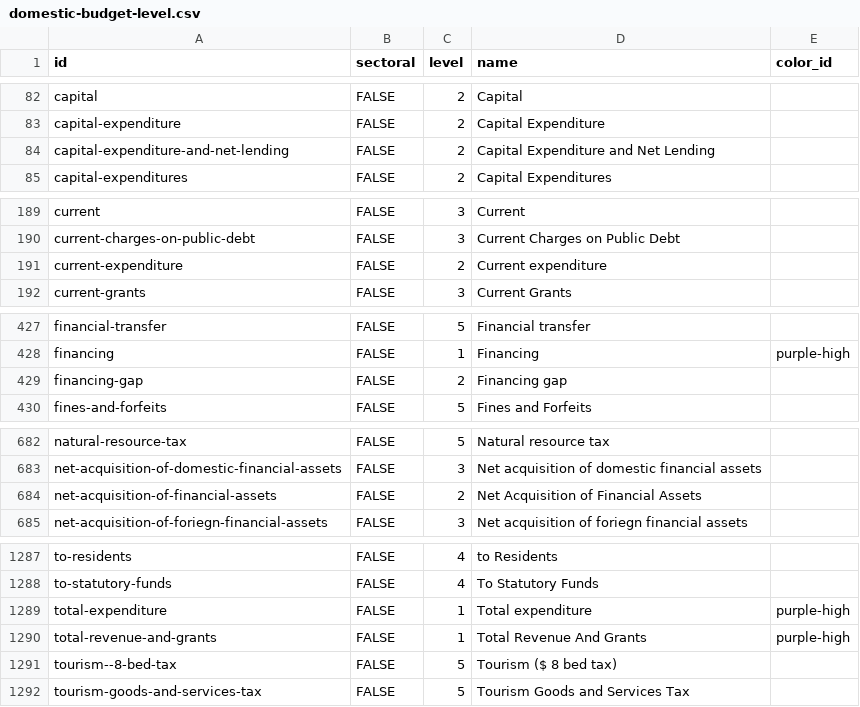
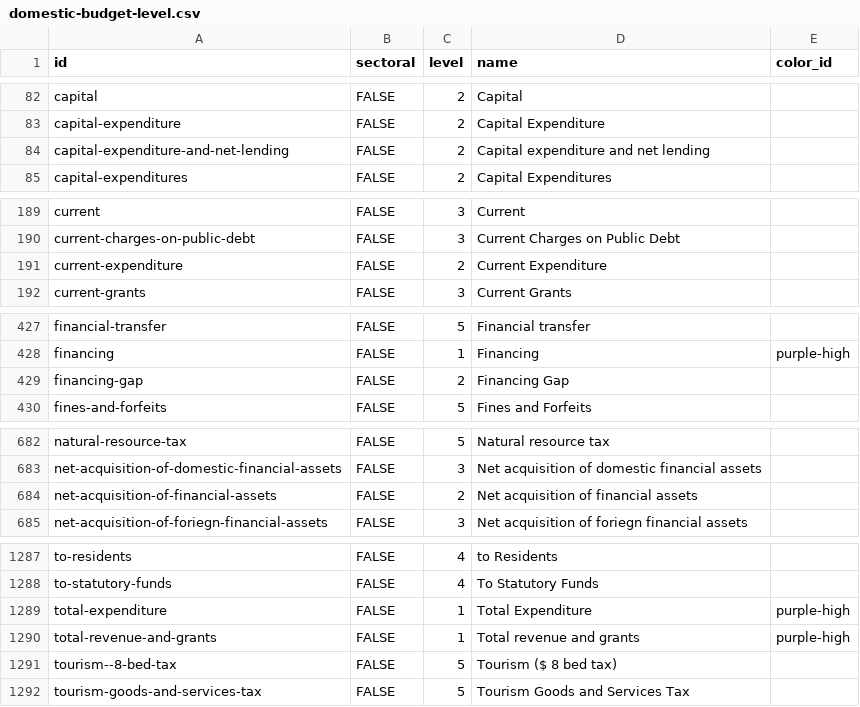
Before and after one commit to devinit/domestic_finance_2018, a CSV file: output/domestic-budget-level.csv, drawn as a sheet; only a part is shown, gaps mark what is left out; the diff covers the shown part only.

```diff
--- a/output/domestic-budget-level.csv
+++ b/output/domestic-budget-level.csv
@@ -83,3 +83,3 @@
 "capital-expenditure","FALSE",2,"Capital Expenditure",
-"capital-expenditure-and-net-lending","FALSE",2,"Capital Expenditure and Net Lending",
+"capital-expenditure-and-net-lending","FALSE",2,"Capital expenditure and net lending",
 "capital-expenditures","FALSE",2,"Capital Expenditures",
@@ -190,3 +190,3 @@
 "current-charges-on-public-debt","FALSE",3,"Current Charges on Public Debt",
-"current-expenditure","FALSE",2,"Current expenditure",
+"current-expenditure","FALSE",2,"Current Expenditure",
 "current-grants","FALSE",3,"Current Grants",
@@ -428,3 +428,3 @@
 "financing","FALSE",1,"Financing","purple-high"
-"financing-gap","FALSE",2,"Financing gap",
+"financing-gap","FALSE",2,"Financing Gap",
 "fines-and-forfeits","FALSE",5,"Fines and Forfeits",
@@ -683,3 +683,3 @@
 "net-acquisition-of-domestic-financial-assets","FALSE",3,"Net acquisition of domestic financial assets",
-"net-acquisition-of-financial-assets","FALSE",2,"Net Acquisition of Financial Assets",
+"net-acquisition-of-financial-assets","FALSE",2,"Net acquisition of financial assets",
 "net-acquisition-of-foriegn-financial-assets","FALSE",3,"Net acquisition of foriegn financial assets",
@@ -1288,4 +1288,4 @@
 "to-statutory-funds","FALSE",4,"To Statutory Funds",
-"total-expenditure","FALSE",1,"Total expenditure","purple-high"
-"total-revenue-and-grants","FALSE",1,"Total Revenue And Grants","purple-high"
+"total-expenditure","FALSE",1,"Total Expenditure","purple-high"
+"total-revenue-and-grants","FALSE",1,"Total revenue and grants","purple-high"
 "tourism--8-bed-tax","FALSE",5,"Tourism ($ 8 bed tax)",
```
Also changed, not shown: 5 edited cells elsewhere in this file, output/inequalities.csv, 1 other file.
